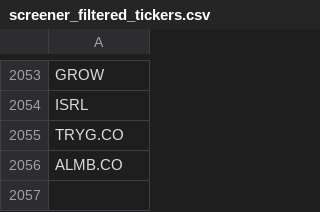
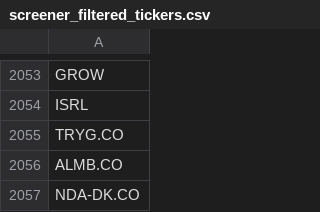
Before and after one commit to P1N60/stock_predictor, a CSV file: data/tickers/screener_filtered_tickers.csv, drawn as a sheet; only a part is shown, gaps mark what is left out; the diff names each change by its address in the sheet, - before the commit and + after, or states it on an @@ line.

```diff
--- a/data/tickers/screener_filtered_tickers.csv
+++ b/data/tickers/screener_filtered_tickers.csv
+row 2057: NDA-DK.CO
```
Also changed, not shown: data/screener_results/simple_screener_results.csv, data/tickers/simple_tickers.csv, 3 other files.
